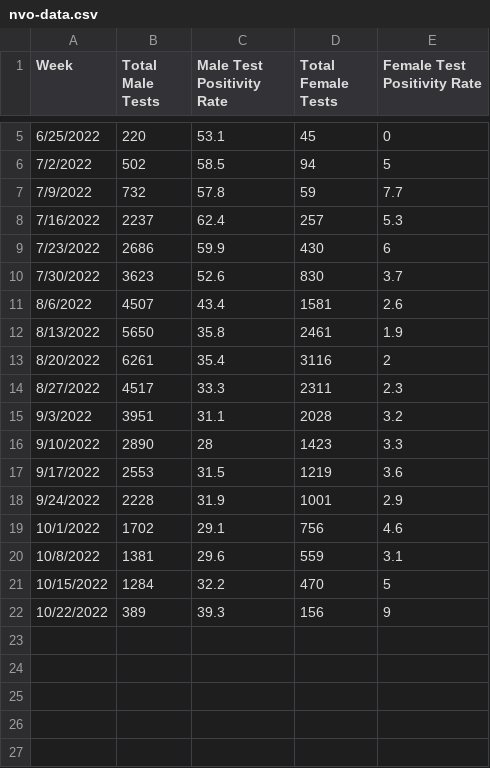
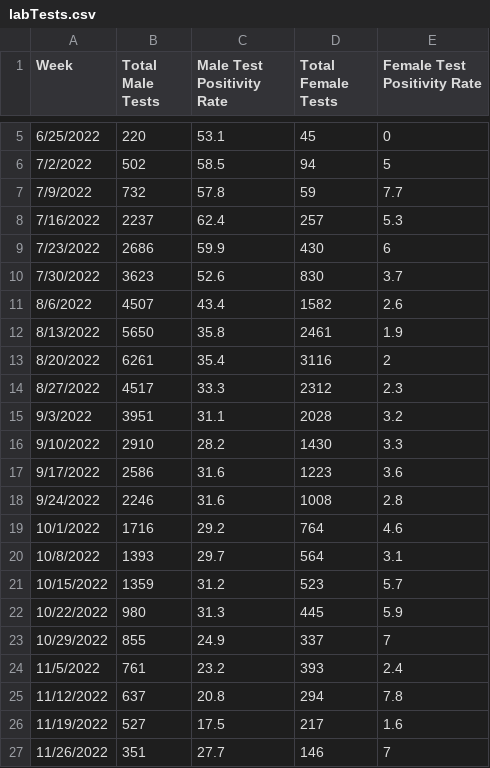
Before and after one commit to DQ4781/Monkeypox-Dashboard, a CSV file: csv/labTests.csv (was csv/nvo-data.csv), drawn as a sheet; only a part is shown, gaps mark what is left out.

```diff
--- a/csv/nvo-data.csv
+++ b/csv/labTests.csv
@@ -10,13 +10,18 @@ Week,Total Male Tests,Male Test Positivity Rate,Total Female Tests,Female Test P
 7/30/2022,3623,52.6,830,3.7
-8/6/2022,4507,43.4,1581,2.6
+8/6/2022,4507,43.4,1582,2.6
 8/13/2022,5650,35.8,2461,1.9
 8/20/2022,6261,35.4,3116,2
-8/27/2022,4517,33.3,2311,2.3
+8/27/2022,4517,33.3,2312,2.3
 9/3/2022,3951,31.1,2028,3.2
-9/10/2022,2890,28,1423,3.3
-9/17/2022,2553,31.5,1219,3.6
-9/24/2022,2228,31.9,1001,2.9
-10/1/2022,1702,29.1,756,4.6
-10/8/2022,1381,29.6,559,3.1
-10/15/2022,1284,32.2,470,5
-10/22/2022,389,39.3,156,9
+9/10/2022,2910,28.2,1430,3.3
+9/17/2022,2586,31.6,1223,3.6
+9/24/2022,2246,31.6,1008,2.8
+10/1/2022,1716,29.2,764,4.6
+10/8/2022,1393,29.7,564,3.1
+10/15/2022,1359,31.2,523,5.7
+10/22/2022,980,31.3,445,5.9
+10/29/2022,855,24.9,337,7
+11/5/2022,761,23.2,393,2.4
+11/12/2022,637,20.8,294,7.8
+11/19/2022,527,17.5,217,1.6
+11/26/2022,351,27.7,146,7
```
Also changed, not shown: csv/7dayAvg.csv, csv/symptoms.csv, 8 other files.
